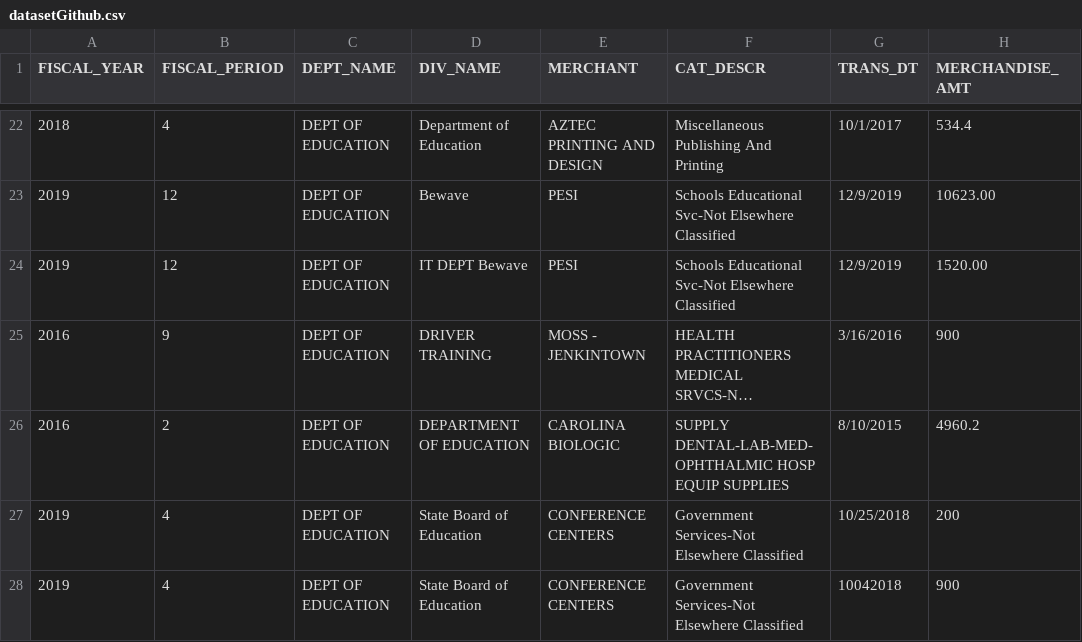
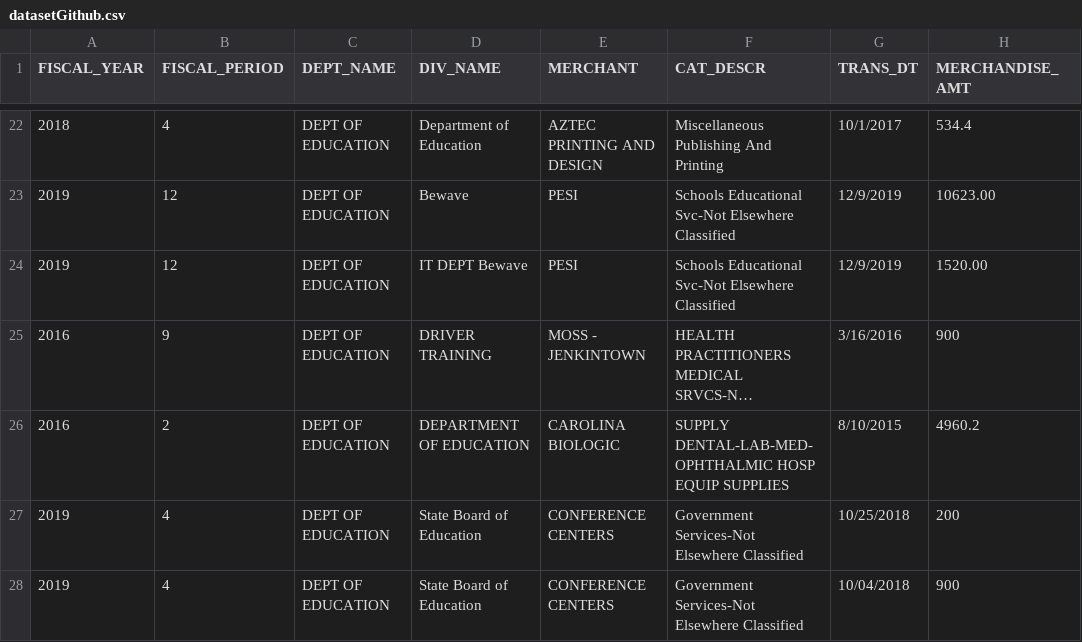
Before and after one commit to kobi87/Dataset, a CSV file: datasetGithub.csv, drawn as a sheet; only a part is shown, gaps mark what is left out; long unchanged cells end in ….

Commit message:
Update datasetGithub.csv

```diff
--- a/datasetGithub.csv
+++ b/datasetGithub.csv
@@ -27,2 +27,2 @@ FISCAL_YEAR,FISCAL_PERIOD,DEPT_NAME,DIV_NAME,MERCHANT,CAT_DESCR,TRANS_DT,MERCHAN
 2019,4,DEPT OF EDUCATION,State Board of Education,CONFERENCE CENTERS,Government Services-Not Elsewhere Classified,10/25/2018,200
-2019,4,DEPT OF EDUCATION,State Board of Education,CONFERENCE CENTERS,Government Services-Not Elsewhere Classified,10042018,900
+2019,4,DEPT OF EDUCATION,State Board of Education,CONFERENCE CENTERS,Government Services-Not Elsewhere Classified,10/04/2018,900
```
